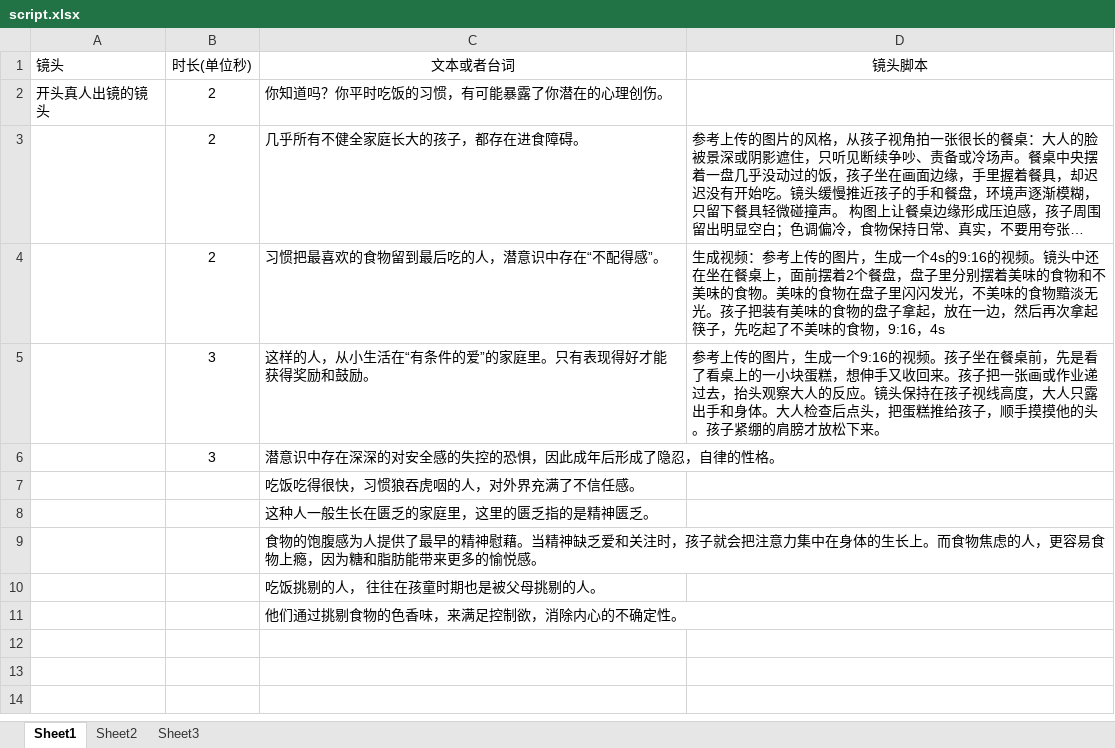
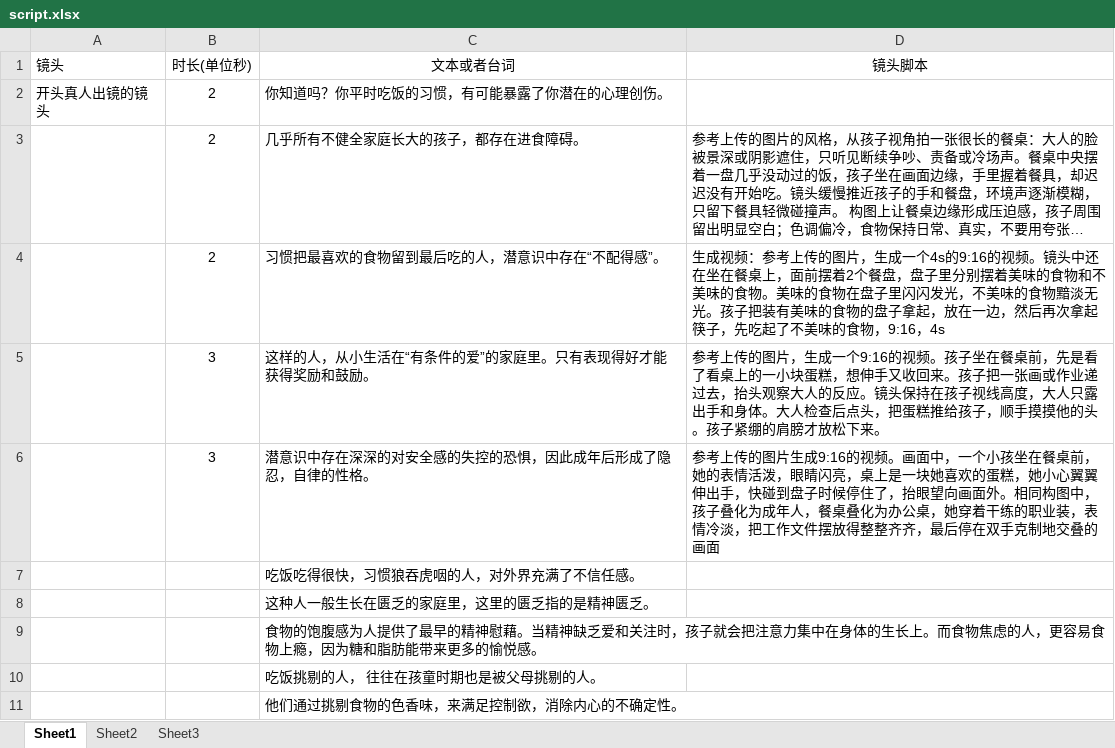
Before and after one commit to panjiajie0911/remotion, an Excel workbook: src/episodes/episode-03/script.xlsx, sheet Sheet1, drawn as a sheet; long unchanged cells end in …; values as stored, in another font and other column widths than the file's, no borders; the diff names each change by its address in the sheet, - before the commit and + after, or states it on an @@ line.

```diff
--- a/src/episodes/episode-03/script.xlsx (sheet Sheet1)
+++ b/src/episodes/episode-03/script.xlsx (sheet Sheet1)
-D6 (镜头脚本): (empty)
+D6 (镜头脚本): 参考上传的图片生成9:16的视频。画面中，一个小孩坐在餐桌前，她的表情活泼，眼睛闪亮，桌上是一块她喜欢的蛋糕，她小心翼翼伸出手，快碰到盘子时候停住了，抬眼望向画面外。相同构图中，孩子叠化为成年人，餐桌叠化为办公桌，她穿着干练的职业装，表情冷淡，把工作文件摆放得整整齐齐，最后停在双手克制地交叠的画面
```
Also changed, not shown: 5 other files.
